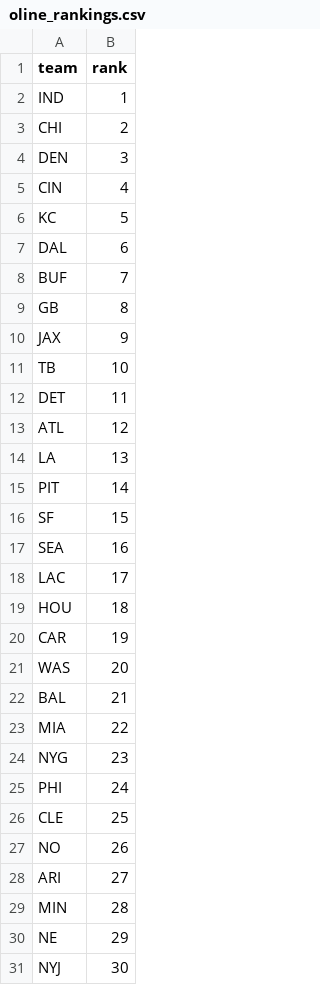
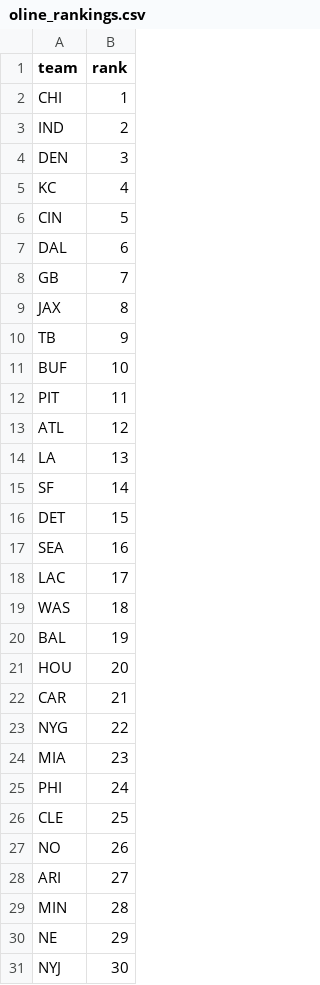
Before and after one commit to dstaggs-15/fantasymanager25, a CSV file: docs/data/raw/oline_rankings.csv, drawn as a sheet; only a part is shown.

```diff
--- a/docs/data/raw/oline_rankings.csv
+++ b/docs/data/raw/oline_rankings.csv
@@ -1,25 +1,25 @@
 team,rank
-IND,1
-CHI,2
+CHI,1
+IND,2
 DEN,3
-CIN,4
-KC,5
+KC,4
+CIN,5
 DAL,6
-BUF,7
-GB,8
-JAX,9
-TB,10
-DET,11
+GB,7
+JAX,8
+TB,9
+BUF,10
+PIT,11
 ATL,12
 LA,13
-PIT,14
-SF,15
+SF,14
+DET,15
 SEA,16
 LAC,17
-HOU,18
-CAR,19
-WAS,20
-BAL,21
-MIA,22
-NYG,23
+WAS,18
+BAL,19
+HOU,20
+CAR,21
+NYG,22
+MIA,23
 PHI,24
```
Also changed, not shown: docs/data/raw/schedule_raw.csv, 2 other files.
